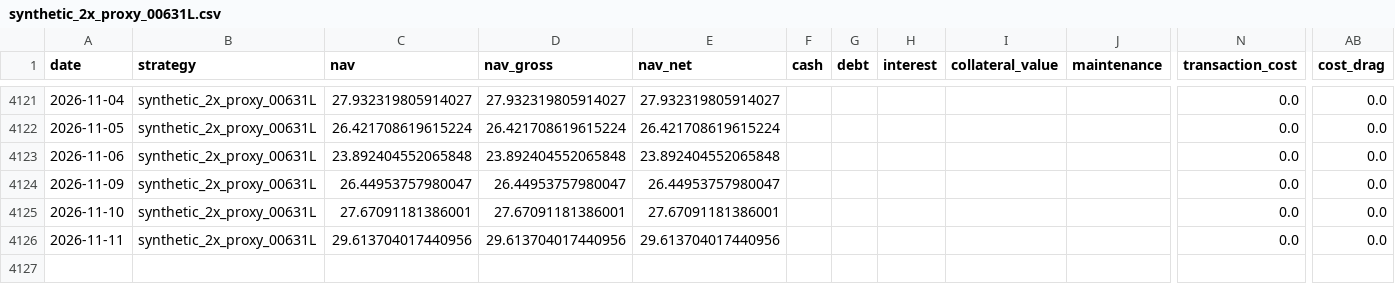
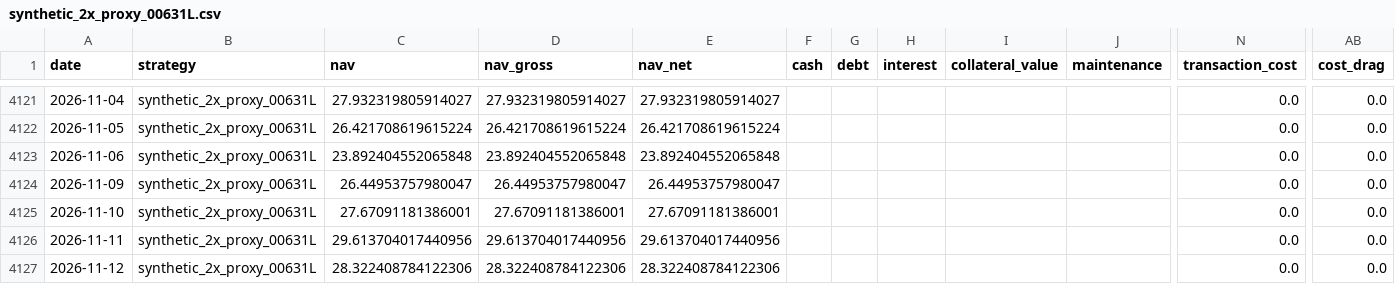
Before and after one commit to hanjhou2000716/prstk-taiwan-etf-research, a CSV file: site/data/backtests/synthetic_2x_proxy_00631L.csv, drawn as a sheet; only a part is shown, gaps mark what is left out; rows hold the shown columns only; the diff names each change by its address in the sheet, - before the commit and + after, or states it on an @@ line.

```diff
--- a/site/data/backtests/synthetic_2x_proxy_00631L.csv
+++ b/site/data/backtests/synthetic_2x_proxy_00631L.csv
+row 4127: 2026-11-12 | synthetic_2x_proxy_00631L | 28.322408784122306 | 28.322408784122306 | 28.322408784122306 |  |  |  |  |  | 0.0 | 0.0
```
Also changed, not shown: site/data/backtests/fixed_beta_50_cash_50_00685L.csv, site/data/backtests/pledge_006208_dynamic.csv, 15 other files.
